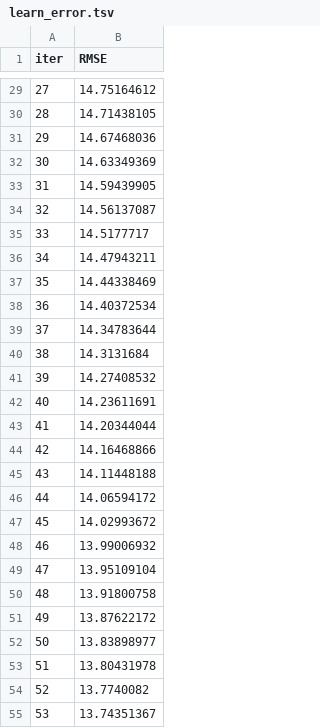
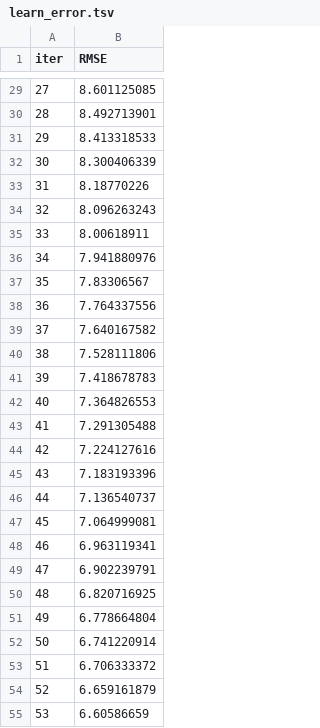
Before and after one commit to eteitelbaum/6103-fall-25-Chen-Kambou-Teitelbaum, a TSV file: catboost_info/learn_error.tsv, drawn as a sheet; only a part is shown, gaps mark what is left out; the diff covers the shown part only.

```diff
--- a/catboost_info/learn_error.tsv
+++ b/catboost_info/learn_error.tsv
@@ -29,27 +29,27 @@ iter	RMSE
-27	14.75164612
-28	14.71438105
-29	14.67468036
-30	14.63349369
-31	14.59439905
-32	14.56137087
-33	14.5177717
-34	14.47943211
-35	14.44338469
-36	14.40372534
-37	14.34783644
-38	14.3131684
-39	14.27408532
-40	14.23611691
-41	14.20344044
-42	14.16468866
-43	14.11448188
-44	14.06594172
-45	14.02993672
-46	13.99006932
-47	13.95109104
-48	13.91800758
-49	13.87622172
-50	13.83898977
-51	13.80431978
-52	13.7740082
-53	13.74351367
+27	8.601125085
+28	8.492713901
+29	8.413318533
+30	8.300406339
+31	8.18770226
+32	8.096263243
+33	8.00618911
+34	7.941880976
+35	7.83306567
+36	7.764337556
+37	7.640167582
+38	7.528111806
+39	7.418678783
+40	7.364826553
+41	7.291305488
+42	7.224127616
+43	7.183193396
+44	7.136540737
+45	7.064999081
+46	6.963119341
+47	6.902239791
+48	6.820716925
+49	6.778664804
+50	6.741220914
+51	6.706333372
+52	6.659161879
+53	6.60586659
```
Also changed, not shown: 173 edited cells elsewhere in this file, catboost_info/time_left.tsv, 6 other files.
